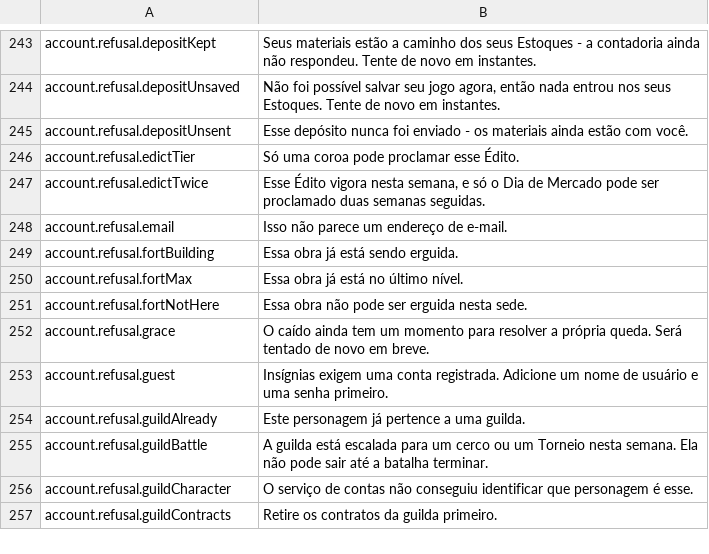
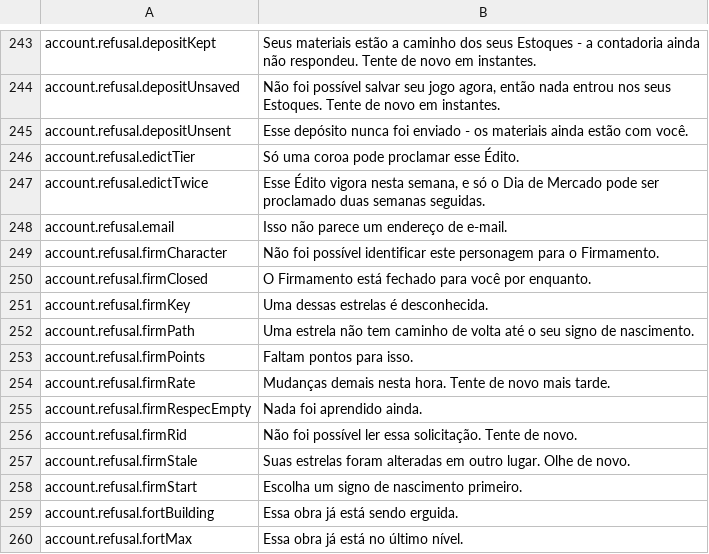
Before and after one commit to Betawolf1213/daggerfall-js-source-voice, a CSV file: locales/pt-BR/Port_Strings.csv, drawn as a sheet; only a part is shown, gaps mark what is left out; the shorter side is filled out with more unchanged rows.

```diff
--- a/locales/pt-BR/Port_Strings.csv
+++ b/locales/pt-BR/Port_Strings.csv
@@ -248,2 +248,12 @@ account.refusal.edictTwice,"Esse Édito vigora nesta semana, e só o Dia de Merc
 account.refusal.email,"Isso não parece um endereço de e-mail."
+account.refusal.firmCharacter,"Não foi possível identificar este personagem para o Firmamento."
+account.refusal.firmClosed,"O Firmamento está fechado para você por enquanto."
+account.refusal.firmKey,"Uma dessas estrelas é desconhecida."
+account.refusal.firmPath,"Uma estrela não tem caminho de volta até o seu signo de nascimento."
+account.refusal.firmPoints,"Faltam pontos para isso."
+account.refusal.firmRate,"Mudanças demais nesta hora. Tente de novo mais tarde."
+account.refusal.firmRespecEmpty,"Nada foi aprendido ainda."
+account.refusal.firmRid,"Não foi possível ler essa solicitação. Tente de novo."
+account.refusal.firmStale,"Suas estrelas foram alteradas em outro lugar. Olhe de novo."
+account.refusal.firmStart,"Escolha um signo de nascimento primeiro."
 account.refusal.fortBuilding,"Essa obra já está sendo erguida."
```
Also changed, not shown: locales/bg/Port_Strings.csv, locales/de/Port_Strings.csv, 27 other files.
